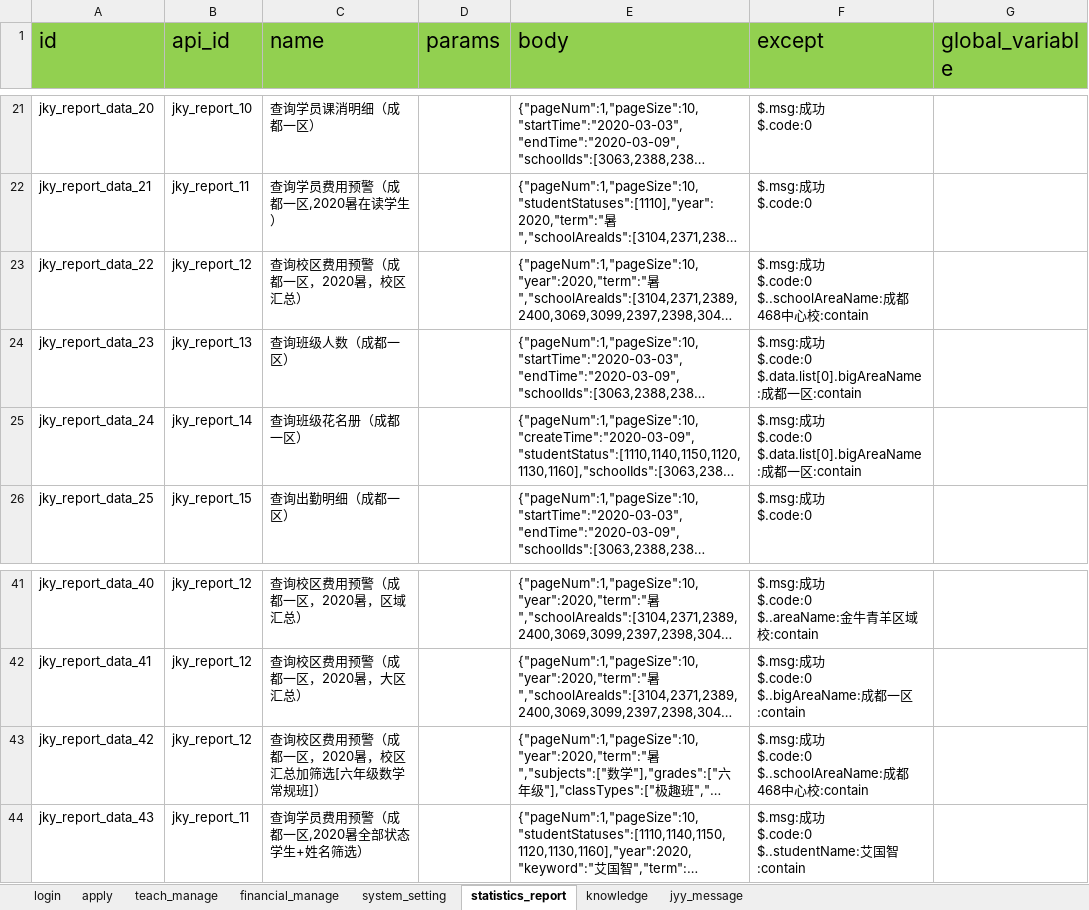
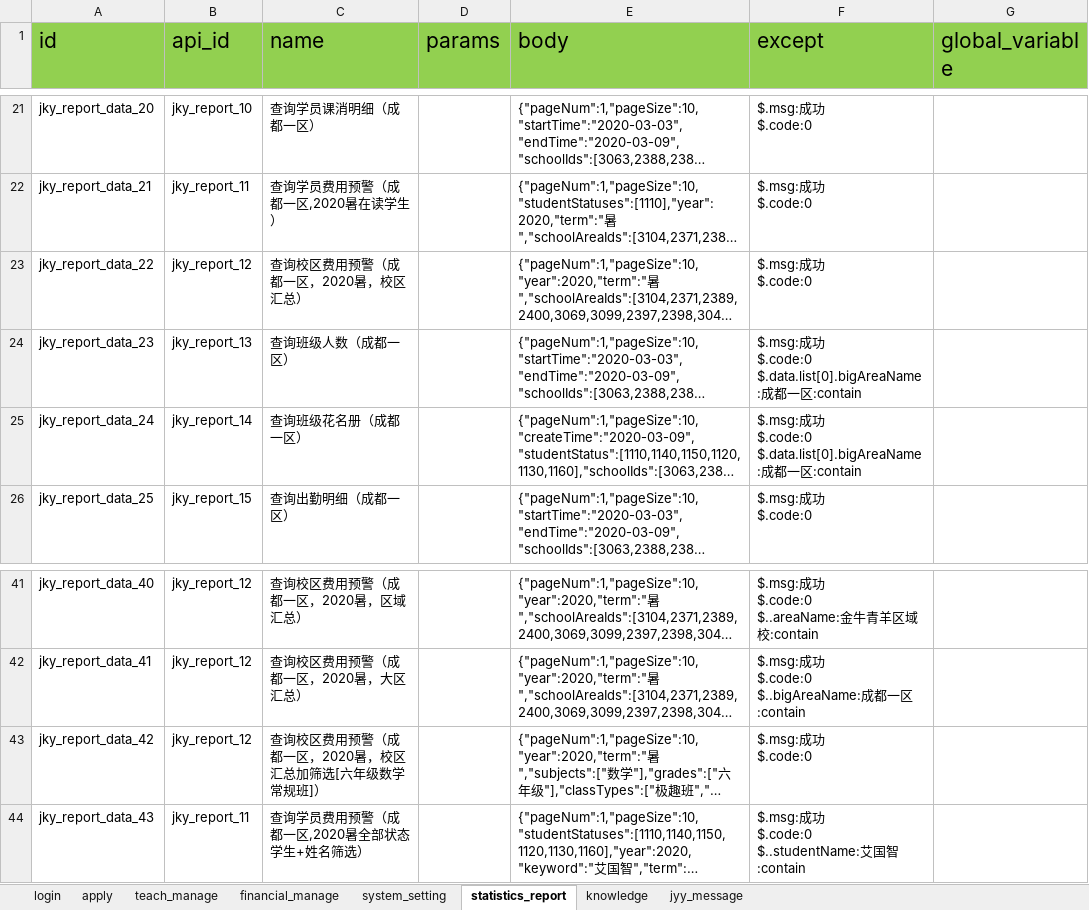
Before and after one commit to WDD185/Interface-automation, an Excel workbook: data/request_data/jky_request_data.xlsx, sheet statistics_report, drawn as a sheet; only a part is shown, gaps mark what is left out; long unchanged cells end in …; values as stored, in another font and other column widths than the file's, no borders; ↵ is a line break in a cell; the diff names each change by its address in the sheet, - before the commit and + after, or states it on an @@ line.

```diff
--- a/data/request_data/jky_request_data.xlsx (sheet statistics_report)
+++ b/data/request_data/jky_request_data.xlsx (sheet statistics_report)
-F23 (except): $.msg:成功 ↵ $.code:0 ↵ $..schoolAreaName:成都468中心校:contain
+F23 (except): $.msg:成功 ↵ $.code:0
-F43 (except): $.msg:成功 ↵ $.code:0 ↵ $..schoolAreaName:成都468中心校:contain
+F43 (except): $.msg:成功 ↵ $.code:0
```
Also changed, not shown: sheet login, data/api/jky_api.xlsx, 2 other files.
